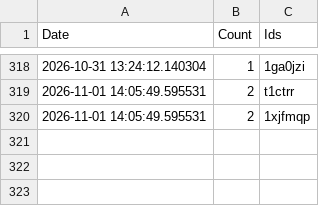
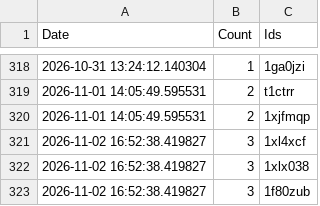
Before and after one commit to brianrocknj/race-reports, a CSV file: log.csv, drawn as a sheet; only a part is shown, gaps mark what is left out; the diff names each change by its address in the sheet, - before the commit and + after, or states it on an @@ line.

```diff
--- a/log.csv
+++ b/log.csv
+row 321: 2026-11-02 16:52:38.419827 | 3 | 1xl4xcf
+row 322: 2026-11-02 16:52:38.419827 | 3 | 1xlx038
+row 323: 2026-11-02 16:52:38.419827 | 3 | 1f80zub
```
Also changed, not shown: 1 other file.
